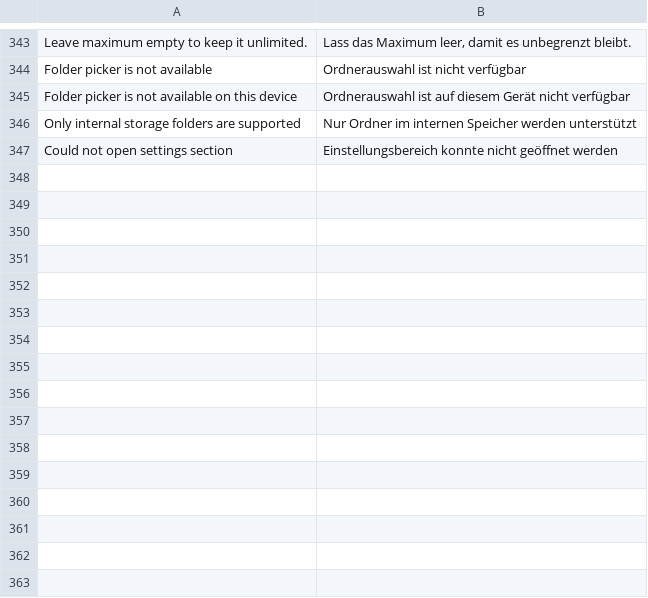
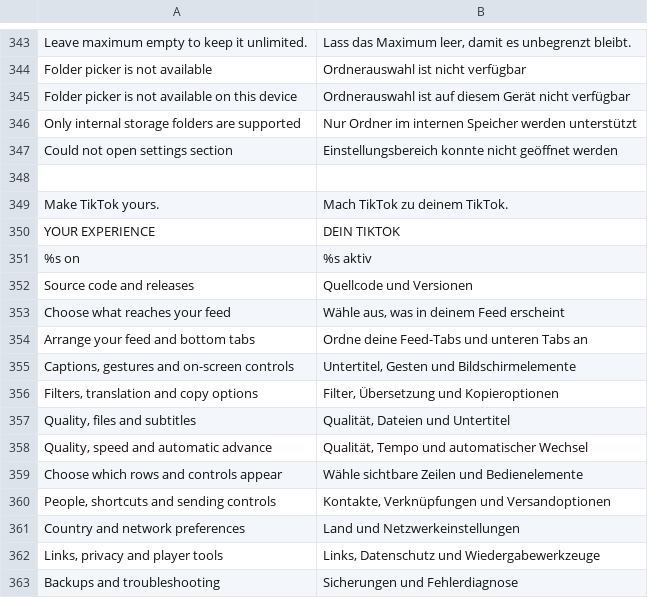
Before and after one commit to SysAdminDoc/hushfeed, a TSV file: extensions/tiktok/src/main/l10n/de.tsv, drawn as a sheet; only a part is shown, gaps mark what is left out; the diff names each change by its address in the sheet, - before the commit and + after, or states it on an @@ line.

```diff
--- a/extensions/tiktok/src/main/l10n/de.tsv
+++ b/extensions/tiktok/src/main/l10n/de.tsv
+row 348: (empty)
+row 349: Make TikTok yours. | Mach TikTok zu deinem TikTok.
+row 350: YOUR EXPERIENCE | DEIN TIKTOK
+row 351: %s on | %s aktiv
+row 352: Source code and releases | Quellcode und Versionen
+row 353: Choose what reaches your feed | Wähle aus, was in deinem Feed erscheint
+row 354: Arrange your feed and bottom tabs | Ordne deine Feed-Tabs und unteren Tabs an
+row 355: Captions, gestures and on-screen controls | Untertitel, Gesten und Bildschirmelemente
+row 356: Filters, translation and copy options | Filter, Übersetzung und Kopieroptionen
+row 357: Quality, files and subtitles | Qualität, Dateien und Untertitel
+row 358: Quality, speed and automatic advance | Qualität, Tempo und automatischer Wechsel
+row 359: Choose which rows and controls appear | Wähle sichtbare Zeilen und Bedienelemente
+row 360: People, shortcuts and sending controls | Kontakte, Verknüpfungen und Versandoptionen
+row 361: Country and network preferences | Land und Netzwerkeinstellungen
+row 362: Links, privacy and player tools | Links, Datenschutz und Wiedergabewerkzeuge
+row 363: Backups and troubleshooting | Sicherungen und Fehlerdiagnose
```
Also changed, not shown: 38 other files.
